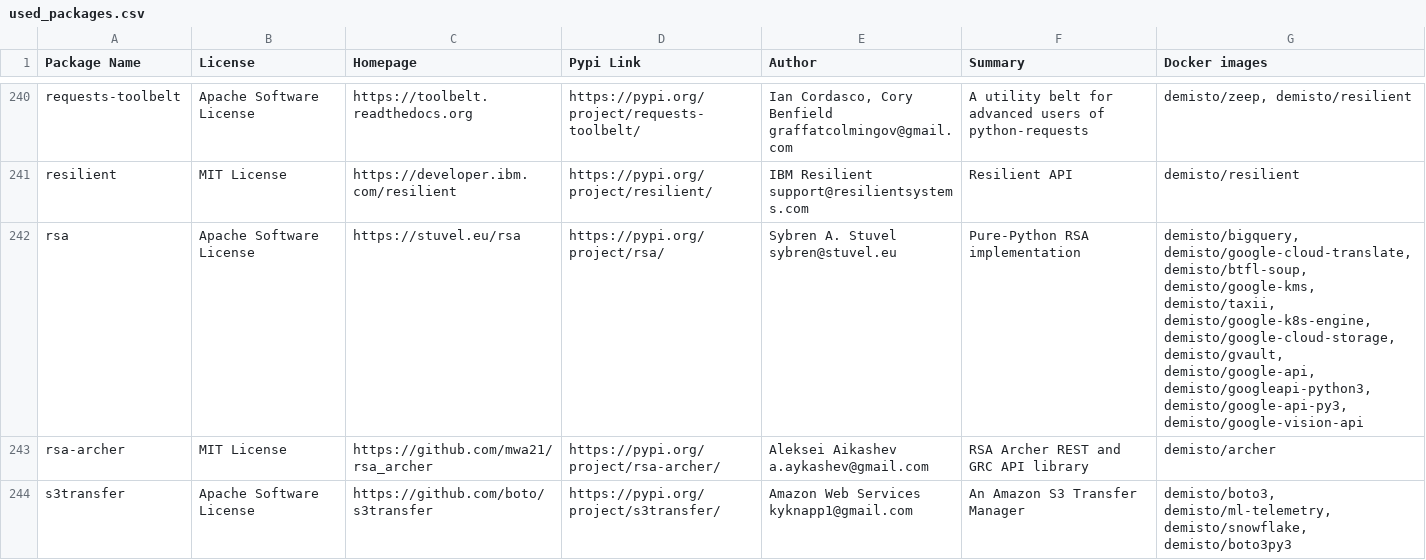
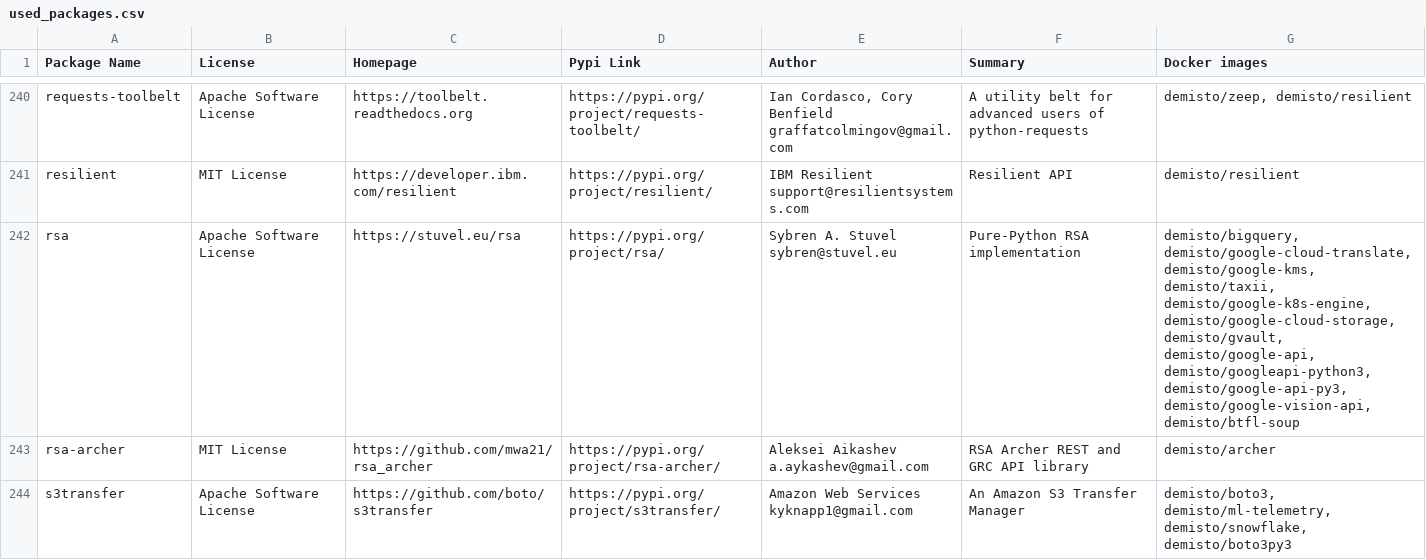
Before and after one commit to yalonso7/dockerfiles, a CSV file: used_packages.csv, drawn as a sheet; only a part is shown, gaps mark what is left out; the diff covers the shown part only.

Commit message:
Mon May 18 01:01:59 UTC 2020: automatic docker repository update

```diff
--- a/used_packages.csv
+++ b/used_packages.csv
@@ -241,3 +241,3 @@ requests-toolbelt,Apache Software License,https://toolbelt.readthedocs.org,https
 resilient,MIT License,https://developer.ibm.com/resilient,https://pypi.org/project/resilient/,IBM Resilient support@resilientsystems.com,Resilient API,demisto/resilient
-rsa,Apache Software License,https://stuvel.eu/rsa,https://pypi.org/project/rsa/,Sybren A. Stuvel sybren@stuvel.eu,Pure-Python RSA implementation,"demisto/bigquery, demisto/google-cloud-translate, demisto/btfl-soup, demisto/google-kms, demisto/taxii, demisto/google-k8s-engine, demisto/google-cloud-storage, demisto/gvault, demisto/google-api, demisto/googleapi-python3, demisto/google-api-py3, demisto/google-vision-api"
+rsa,Apache Software License,https://stuvel.eu/rsa,https://pypi.org/project/rsa/,Sybren A. Stuvel sybren@stuvel.eu,Pure-Python RSA implementation,"demisto/bigquery, demisto/google-cloud-translate, demisto/google-kms, demisto/taxii, demisto/google-k8s-engine, demisto/google-cloud-storage, demisto/gvault, demisto/google-api, demisto/googleapi-python3, demisto/google-api-py3, demisto/google-vision-api, demisto/btfl-soup"
 rsa-archer,MIT License,https://github.com/mwa21/rsa_archer,https://pypi.org/project/rsa-archer/,Aleksei Aikashev a.aykashev@gmail.com,RSA Archer REST and GRC API library,demisto/archer
```
Also changed, not shown: 23 edited cells elsewhere in this file, 5 other files.
